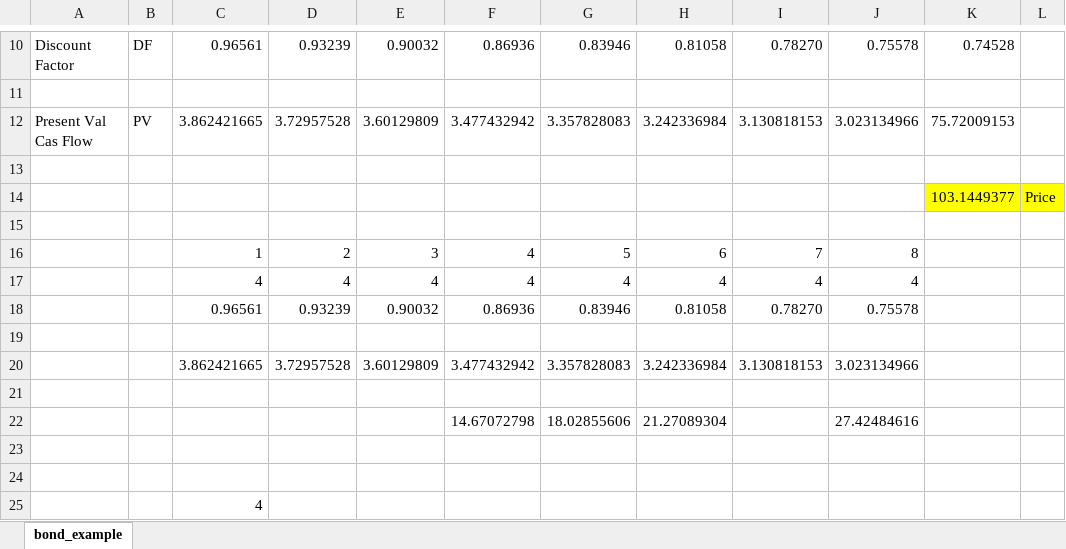
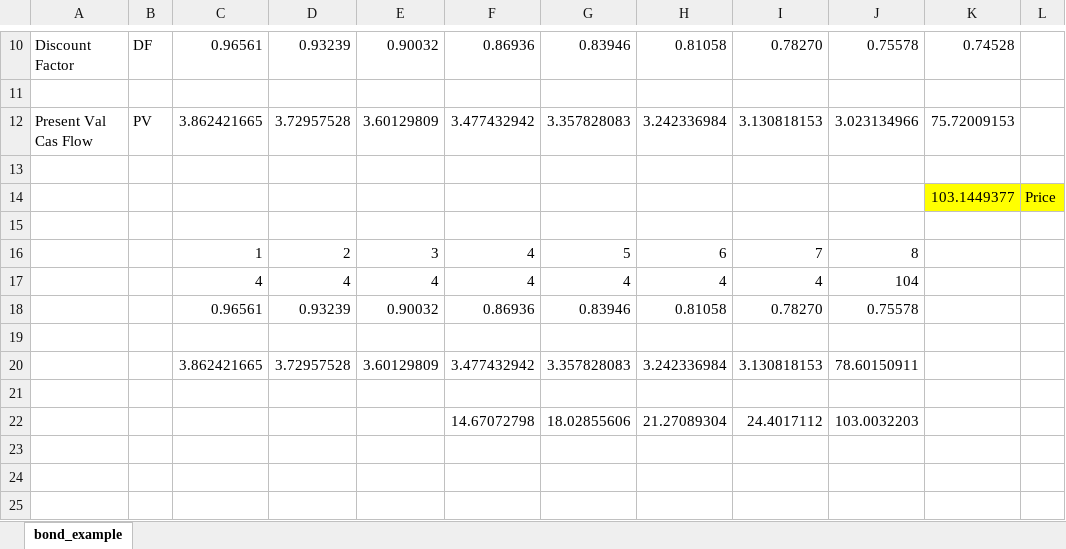
Before and after one commit to tuahivaa/system_support, an Excel workbook: hw2/Bond.xlsx, sheet bond_example, drawn as a sheet; only a part is shown, gaps mark what is left out; values as stored, in another font and other column widths than the file's, no borders; the diff names each change by its address in the sheet, - before the commit and + after, or states it on an @@ line.

Commit message:
bondPrice function work with simple maturity timeframe

```diff
--- a/hw2/Bond.xlsx (sheet bond_example)
+++ b/hw2/Bond.xlsx (sheet bond_example)
-J17: 4
+J17: 104
-J20: 3.023134966
+J20: 78.60150911
-I22: (empty)
+I22: 24.4017112
-J22: 27.42484616
+J22: 103.0032203
-row 23: (empty)
-row 24: (empty)
-row 25:  |  | 4
```
Also changed, not shown: 2 other files.
